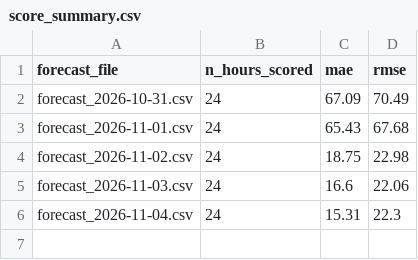
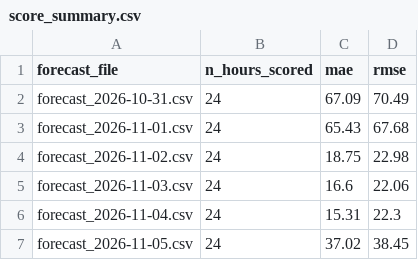
Before and after one commit to AZFARHAD24511/germany-electricity-price-forecast, a CSV file: outputs/forecasts/score_summary.csv, drawn as a sheet; the diff names each change by its address in the sheet, - before the commit and + after, or states it on an @@ line.

Commit message:
chore: daily forecast update

```diff
--- a/outputs/forecasts/score_summary.csv
+++ b/outputs/forecasts/score_summary.csv
+row 7: forecast_2026-11-05.csv | 24 | 37.02 | 38.45
```
Also changed, not shown: 4 other files.
